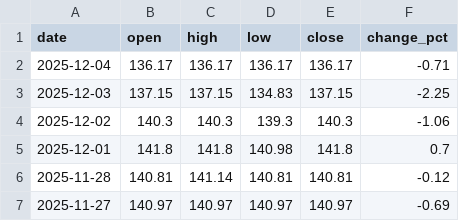
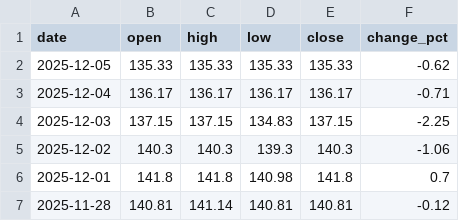
Before and after one commit to ideiasfactory/brazillian_cds_datafeeder_v2, a CSV file: data/brasil_CDS_historical.csv, drawn as a sheet; only a part is shown; the shorter side is filled out with more unchanged rows.

```diff
--- a/data/brasil_CDS_historical.csv
+++ b/data/brasil_CDS_historical.csv
@@ -1,2 +1,3 @@
 date,open,high,low,close,change_pct
+2025-12-05,135.33,135.33,135.33,135.33,-0.62
 2025-12-04,136.17,136.17,136.17,136.17,-0.71
```
